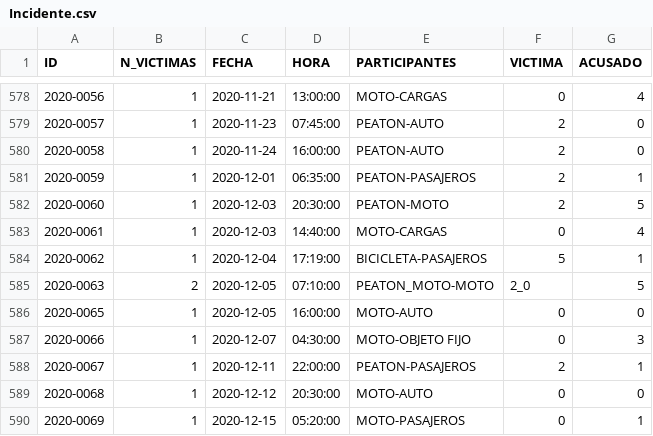
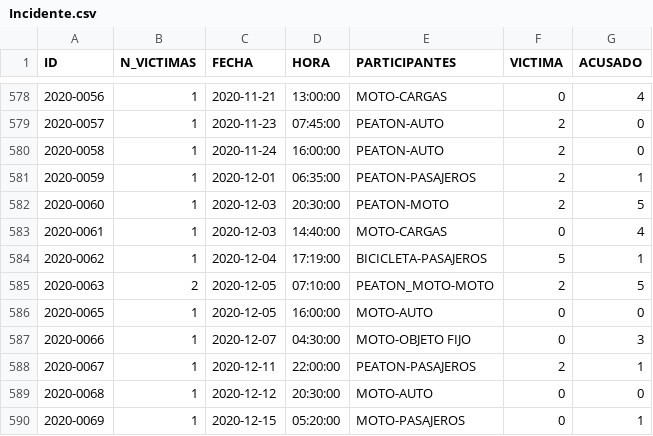
Before and after one commit to Mariagustin-Prg/Siniestros-PIDA, a CSV file: data/Incidente.csv, drawn as a sheet; only a part is shown, gaps mark what is left out.

```diff
--- a/data/Incidente.csv
+++ b/data/Incidente.csv
@@ -584,3 +584,3 @@ ID,N_VICTIMAS,FECHA,HORA,PARTICIPANTES,VICTIMA,ACUSADO
 2020-0062,1,2020-12-04,17:19:00,BICICLETA-PASAJEROS,5,1
-2020-0063,2,2020-12-05,07:10:00,PEATON_MOTO-MOTO,2_0,5
+2020-0063,2,2020-12-05,07:10:00,PEATON_MOTO-MOTO,2,5
 2020-0065,1,2020-12-05,16:00:00,MOTO-AUTO,0,0
```
Also changed, not shown: 2 other files.
